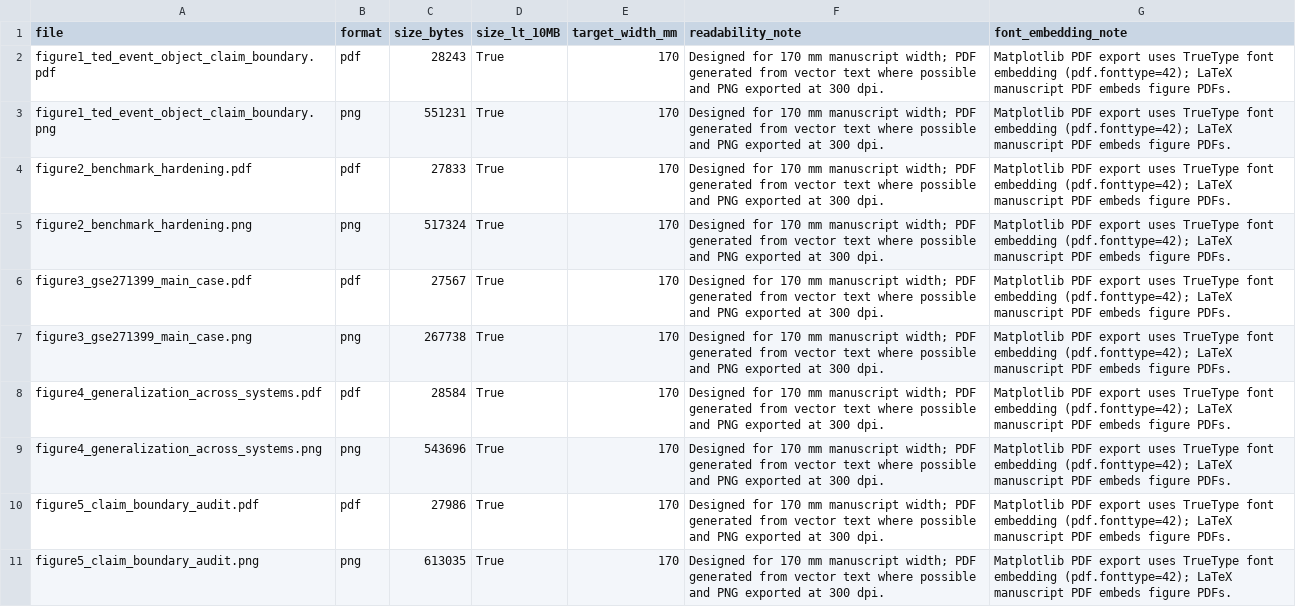
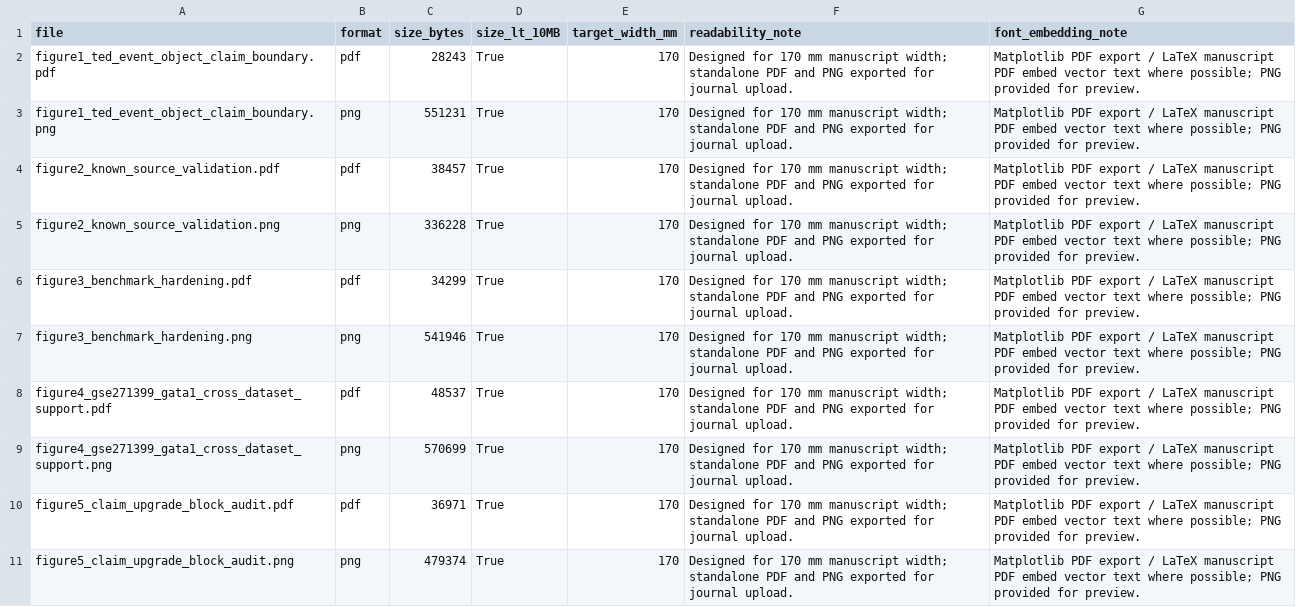
Before and after one commit to shayuanxukuang/pyfgsea-TED, a TSV file: tables/figure_export_audit.tsv, drawn as a sheet.

Commit message:
Improve known-source validation figures

```diff
--- a/tables/figure_export_audit.tsv
+++ b/tables/figure_export_audit.tsv
@@ -1,11 +1,11 @@
 file	format	size_bytes	size_lt_10MB	target_width_mm	readability_note	font_embedding_note
-figure1_ted_event_object_claim_boundary.pdf	pdf	28243	True	170	Designed for 170 mm manuscript width; PDF generated from vector text where possible and PNG exported at 300 dpi.	Matplotlib PDF export uses TrueType font embedding (pdf.fonttype=42); LaTeX manuscript PDF embeds figure PDFs.
-figure1_ted_event_object_claim_boundary.png	png	551231	True	170	Designed for 170 mm manuscript width; PDF generated from vector text where possible and PNG exported at 300 dpi.	Matplotlib PDF export uses TrueType font embedding (pdf.fonttype=42); LaTeX manuscript PDF embeds figure PDFs.
-figure2_benchmark_hardening.pdf	pdf	27833	True	170	Designed for 170 mm manuscript width; PDF generated from vector text where possible and PNG exported at 300 dpi.	Matplotlib PDF export uses TrueType font embedding (pdf.fonttype=42); LaTeX manuscript PDF embeds figure PDFs.
-figure2_benchmark_hardening.png	png	517324	True	170	Designed for 170 mm manuscript width; PDF generated from vector text where possible and PNG exported at 300 dpi.	Matplotlib PDF export uses TrueType font embedding (pdf.fonttype=42); LaTeX manuscript PDF embeds figure PDFs.
-figure3_gse271399_main_case.pdf	pdf	27567	True	170	Designed for 170 mm manuscript width; PDF generated from vector text where possible and PNG exported at 300 dpi.	Matplotlib PDF export uses TrueType font embedding (pdf.fonttype=42); LaTeX manuscript PDF embeds figure PDFs.
-figure3_gse271399_main_case.png	png	267738	True	170	Designed for 170 mm manuscript width; PDF generated from vector text where possible and PNG exported at 300 dpi.	Matplotlib PDF export uses TrueType font embedding (pdf.fonttype=42); LaTeX manuscript PDF embeds figure PDFs.
-figure4_generalization_across_systems.pdf	pdf	28584	True	170	Designed for 170 mm manuscript width; PDF generated from vector text where possible and PNG exported at 300 dpi.	Matplotlib PDF export uses TrueType font embedding (pdf.fonttype=42); LaTeX manuscript PDF embeds figure PDFs.
-figure4_generalization_across_systems.png	png	543696	True	170	Designed for 170 mm manuscript width; PDF generated from vector text where possible and PNG exported at 300 dpi.	Matplotlib PDF export uses TrueType font embedding (pdf.fonttype=42); LaTeX manuscript PDF embeds figure PDFs.
-figure5_claim_boundary_audit.pdf	pdf	27986	True	170	Designed for 170 mm manuscript width; PDF generated from vector text where possible and PNG exported at 300 dpi.	Matplotlib PDF export uses TrueType font embedding (pdf.fonttype=42); LaTeX manuscript PDF embeds figure PDFs.
-figure5_claim_boundary_audit.png	png	613035	True	170	Designed for 170 mm manuscript width; PDF generated from vector text where possible and PNG exported at 300 dpi.	Matplotlib PDF export uses TrueType font embedding (pdf.fonttype=42); LaTeX manuscript PDF embeds figure PDFs.
+figure1_ted_event_object_claim_boundary.pdf	pdf	28243	True	170	Designed for 170 mm manuscript width; standalone PDF and PNG exported for journal upload.	Matplotlib PDF export / LaTeX manuscript PDF embed vector text where possible; PNG provided for preview.
+figure1_ted_event_object_claim_boundary.png	png	551231	True	170	Designed for 170 mm manuscript width; standalone PDF and PNG exported for journal upload.	Matplotlib PDF export / LaTeX manuscript PDF embed vector text where possible; PNG provided for preview.
+figure2_known_source_validation.pdf	pdf	38457	True	170	Designed for 170 mm manuscript width; standalone PDF and PNG exported for journal upload.	Matplotlib PDF export / LaTeX manuscript PDF embed vector text where possible; PNG provided for preview.
+figure2_known_source_validation.png	png	336228	True	170	Designed for 170 mm manuscript width; standalone PDF and PNG exported for journal upload.	Matplotlib PDF export / LaTeX manuscript PDF embed vector text where possible; PNG provided for preview.
+figure3_benchmark_hardening.pdf	pdf	34299	True	170	Designed for 170 mm manuscript width; standalone PDF and PNG exported for journal upload.	Matplotlib PDF export / LaTeX manuscript PDF embed vector text where possible; PNG provided for preview.
+figure3_benchmark_hardening.png	png	541946	True	170	Designed for 170 mm manuscript width; standalone PDF and PNG exported for journal upload.	Matplotlib PDF export / LaTeX manuscript PDF embed vector text where possible; PNG provided for preview.
+figure4_gse271399_gata1_cross_dataset_support.pdf	pdf	48537	True	170	Designed for 170 mm manuscript width; standalone PDF and PNG exported for journal upload.	Matplotlib PDF export / LaTeX manuscript PDF embed vector text where possible; PNG provided for preview.
+figure4_gse271399_gata1_cross_dataset_support.png	png	570699	True	170	Designed for 170 mm manuscript width; standalone PDF and PNG exported for journal upload.	Matplotlib PDF export / LaTeX manuscript PDF embed vector text where possible; PNG provided for preview.
+figure5_claim_upgrade_block_audit.pdf	pdf	36971	True	170	Designed for 170 mm manuscript width; standalone PDF and PNG exported for journal upload.	Matplotlib PDF export / LaTeX manuscript PDF embed vector text where possible; PNG provided for preview.
+figure5_claim_upgrade_block_audit.png	png	479374	True	170	Designed for 170 mm manuscript width; standalone PDF and PNG exported for journal upload.	Matplotlib PDF export / LaTeX manuscript PDF embed vector text where possible; PNG provided for preview.
```
Also changed, not shown: RELEASE_MANIFEST.tsv, figures/figure5_source_data.tsv, 6 other files.
